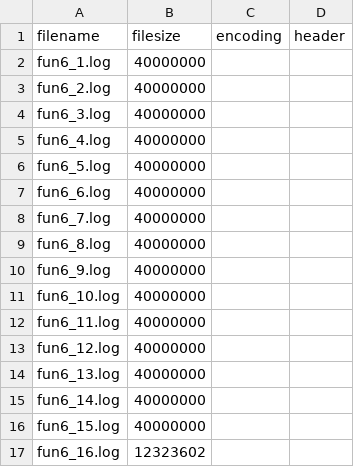
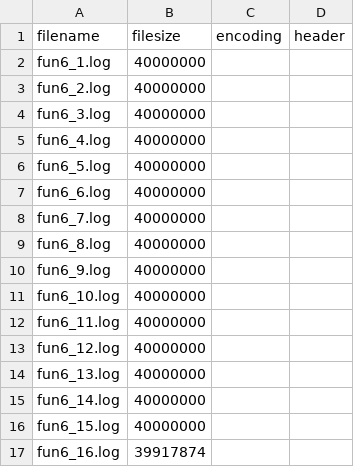
Before and after one commit to usamakh20/RomanUrduDataset, a CSV file: logs/fun6.log.parts/fs_manifest.csv, drawn as a sheet.

```diff
--- a/logs/fun6.log.parts/fs_manifest.csv
+++ b/logs/fun6.log.parts/fs_manifest.csv
@@ -16,2 +16,2 @@ fun6_14.log,40000000,,
 fun6_15.log,40000000,,
-fun6_16.log,12323602,,
+fun6_16.log,39917874,,
```
Also changed, not shown: Roman urdu datasets/book_corpus_roman_urdu.txt.parts/fs_manifest.csv, 3 other files.
